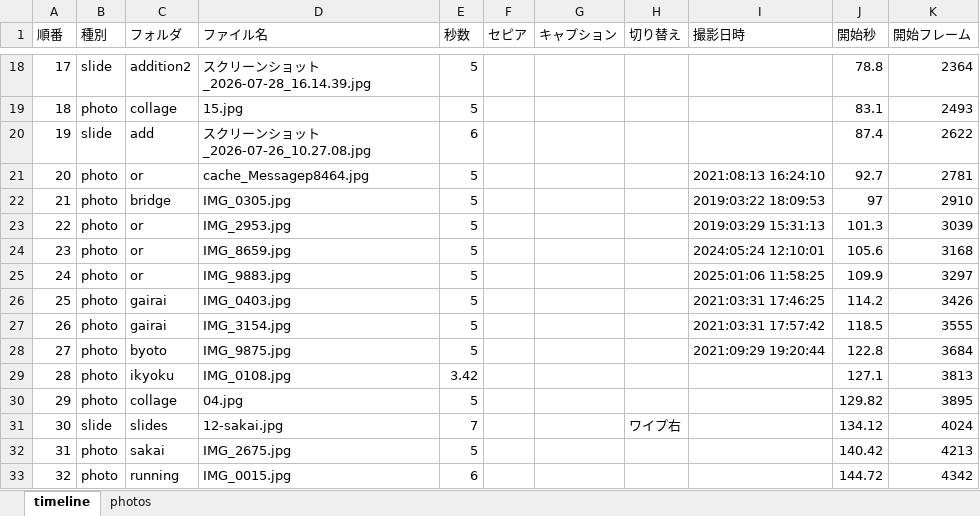
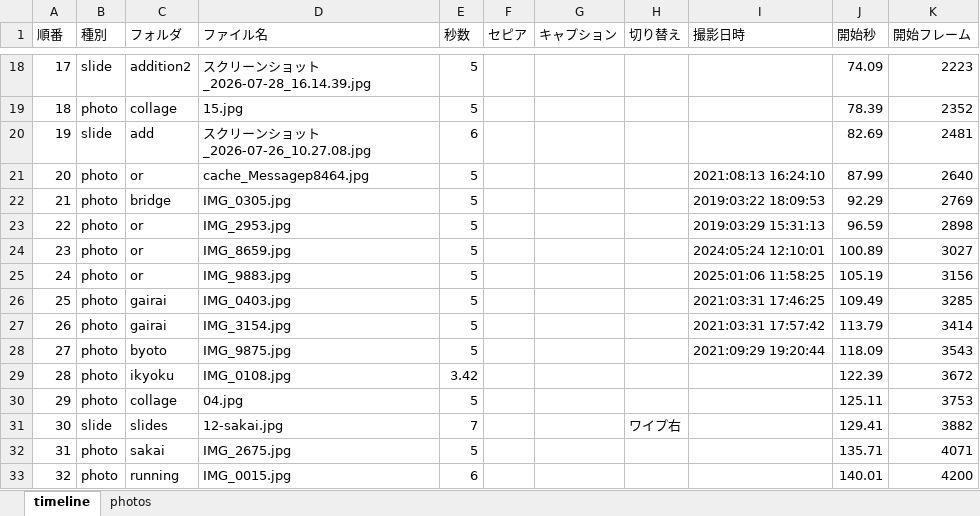
Before and after one commit to taichi-shimizu-ortho/90_prof_celebrate, an Excel workbook: scenes.xlsx, sheet timeline, drawn as a sheet; only a part is shown, gaps mark what is left out; values as stored, in another font and other column widths than the file's, no borders; the diff covers the shown part only; the diff names each change by its address in the sheet, - before the commit and + after, or states it on an @@ line.

Commit message:
Add add3 assets and update timeline

```diff
--- a/scenes.xlsx (sheet timeline)
+++ b/scenes.xlsx (sheet timeline)
-J18 (開始秒): 78.8
+J18 (開始秒): 74.09
-K18 (開始フレーム): 2364
+K18 (開始フレーム): 2223
-J19 (開始秒): 83.1
+J19 (開始秒): 78.39
-K19 (開始フレーム): 2493
+K19 (開始フレーム): 2352
-J20 (開始秒): 87.4
+J20 (開始秒): 82.69
-K20 (開始フレーム): 2622
+K20 (開始フレーム): 2481
-J21 (開始秒): 92.7
+J21 (開始秒): 87.99
-K21 (開始フレーム): 2781
+K21 (開始フレーム): 2640
-J22 (開始秒): 97
+J22 (開始秒): 92.29
-K22 (開始フレーム): 2910
+K22 (開始フレーム): 2769
-J23 (開始秒): 101.3
+J23 (開始秒): 96.59
-K23 (開始フレーム): 3039
+K23 (開始フレーム): 2898
-J24 (開始秒): 105.6
+J24 (開始秒): 100.89
-K24 (開始フレーム): 3168
+K24 (開始フレーム): 3027
-J25 (開始秒): 109.9
+J25 (開始秒): 105.19
-K25 (開始フレーム): 3297
+K25 (開始フレーム): 3156
-J26 (開始秒): 114.2
+J26 (開始秒): 109.49
-K26 (開始フレーム): 3426
+K26 (開始フレーム): 3285
-J27 (開始秒): 118.5
+J27 (開始秒): 113.79
-K27 (開始フレーム): 3555
+K27 (開始フレーム): 3414
-J28 (開始秒): 122.8
+J28 (開始秒): 118.09
-K28 (開始フレーム): 3684
+K28 (開始フレーム): 3543
-J29 (開始秒): 127.1
+J29 (開始秒): 122.39
-K29 (開始フレーム): 3813
+K29 (開始フレーム): 3672
-J30 (開始秒): 129.82
+J30 (開始秒): 125.11
-K30 (開始フレーム): 3895
+K30 (開始フレーム): 3753
-J31 (開始秒): 134.12
+J31 (開始秒): 129.41
-K31 (開始フレーム): 4024
+K31 (開始フレーム): 3882
-J32 (開始秒): 140.42
+J32 (開始秒): 135.71
-K32 (開始フレーム): 4213
+K32 (開始フレーム): 4071
-J33 (開始秒): 144.72
+J33 (開始秒): 140.01
-K33 (開始フレーム): 4342
+K33 (開始フレーム): 4200
```
Also changed, not shown: 1 added row, 104 edited cells and row numbers in column A elsewhere in this sheet, sheet photos, 8 other files.
